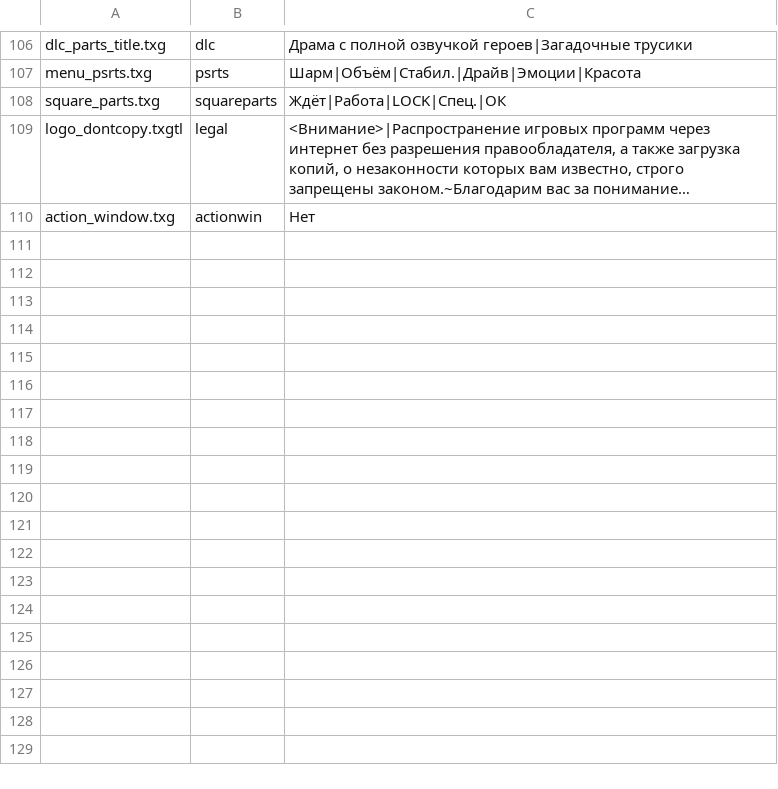
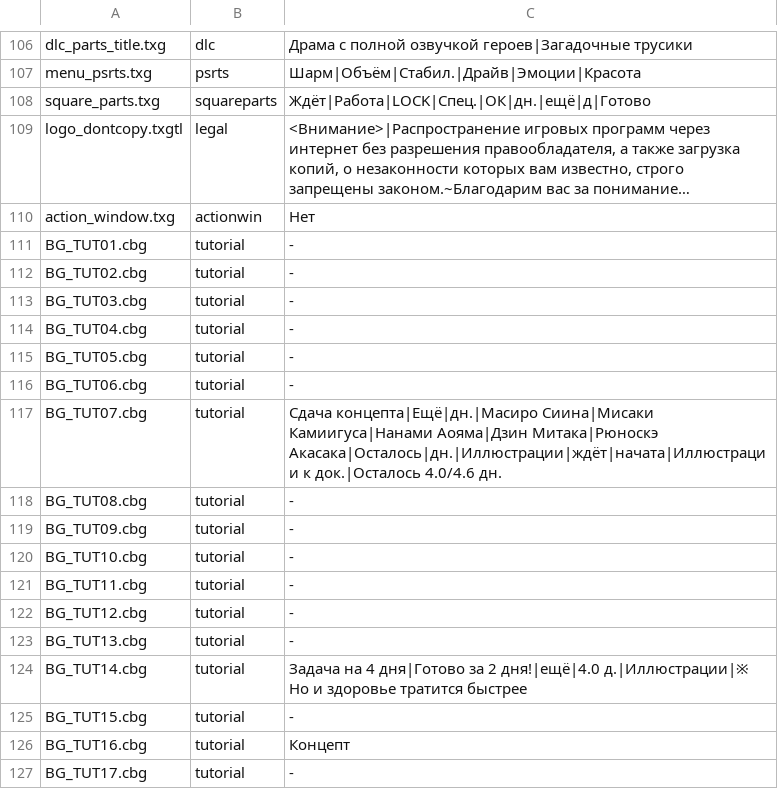
Before and after one commit to Yui-Ezic/sakurasou-port, a TSV file: translation/images_ru.tsv, drawn as a sheet; only a part is shown, gaps mark what is left out; long unchanged cells end in …; the diff names each change by its address in the sheet, - before the commit and + after, or states it on an @@ line.

```diff
--- a/translation/images_ru.tsv
+++ b/translation/images_ru.tsv
-C108: Ждёт|Работа|LOCK|Спец.|ОК
+C108: Ждёт|Работа|LOCK|Спец.|ОК|дн.|ещё|д|Готово
+row 111: BG_TUT01.cbg | tutorial | -
+row 112: BG_TUT02.cbg | tutorial | -
+row 113: BG_TUT03.cbg | tutorial | -
+row 114: BG_TUT04.cbg | tutorial | -
+row 115: BG_TUT05.cbg | tutorial | -
+row 116: BG_TUT06.cbg | tutorial | -
+row 117: BG_TUT07.cbg | tutorial | Сдача концепта|Ещё|дн.|Масиро Сиина|Мисаки Камиигуса|Нанами Аояма|Дзин Митака|Рюноскэ Акасака|Осталось|дн.|Иллюстрации|ждёт|начата|Иллюстрации к док.|Осталось 4.0/4.6 дн.
+row 118: BG_TUT08.cbg | tutorial | -
+row 119: BG_TUT09.cbg | tutorial | -
+row 120: BG_TUT10.cbg | tutorial | -
+row 121: BG_TUT11.cbg | tutorial | -
+row 122: BG_TUT12.cbg | tutorial | -
+row 123: BG_TUT13.cbg | tutorial | -
+row 124: BG_TUT14.cbg | tutorial | Задача на 4 дня|Готово за 2 дня!|ещё|4.0 д.|Иллюстрации|※ Но и здоровье тратится быстрее
+row 125: BG_TUT15.cbg | tutorial | -
+row 126: BG_TUT16.cbg | tutorial | Концепт
+row 127: BG_TUT17.cbg | tutorial | -
```
Also changed, not shown: 37 other files.
